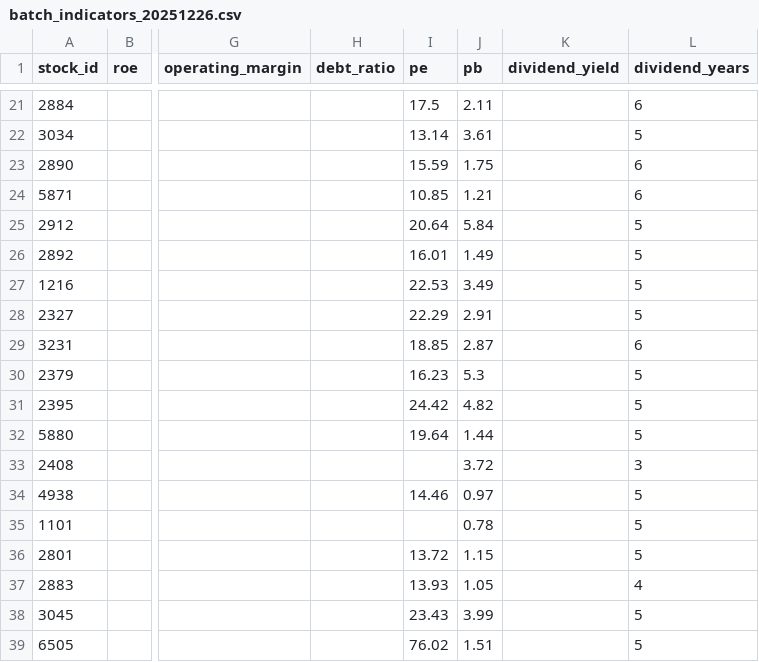
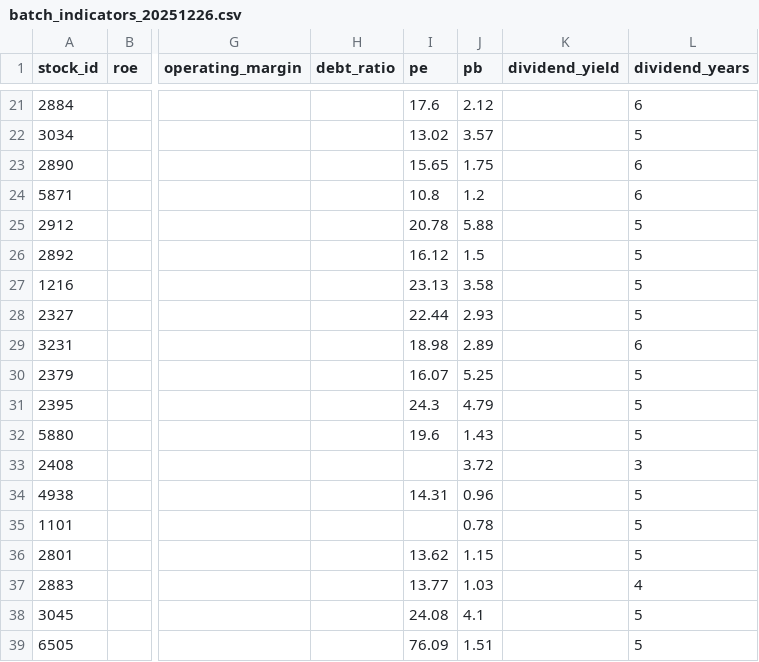
Before and after one commit to D1204387/twstock-selector, a CSV file: data/cache/batch_indicators_20251226.csv, drawn as a sheet; only a part is shown, gaps mark what is left out; the diff covers the shown part only; the diff names each change by its address in the sheet, - before the commit and + after, or states it on an @@ line.

```diff
--- a/data/cache/batch_indicators_20251226.csv
+++ b/data/cache/batch_indicators_20251226.csv
-I21 (pe): 17.5
+I21 (pe): 17.6
-J21 (pb): 2.11
+J21 (pb): 2.12
-I22 (pe): 13.14
+I22 (pe): 13.02
-J22 (pb): 3.61
+J22 (pb): 3.57
-I23 (pe): 15.59
+I23 (pe): 15.65
-I24 (pe): 10.85
+I24 (pe): 10.8
-J24 (pb): 1.21
+J24 (pb): 1.2
-I25 (pe): 20.64
+I25 (pe): 20.78
-J25 (pb): 5.84
+J25 (pb): 5.88
-I26 (pe): 16.01
+I26 (pe): 16.12
-J26 (pb): 1.49
+J26 (pb): 1.5
-I27 (pe): 22.53
+I27 (pe): 23.13
-J27 (pb): 3.49
+J27 (pb): 3.58
-I28 (pe): 22.29
+I28 (pe): 22.44
-J28 (pb): 2.91
+J28 (pb): 2.93
-I29 (pe): 18.85
+I29 (pe): 18.98
-J29 (pb): 2.87
+J29 (pb): 2.89
-I30 (pe): 16.23
+I30 (pe): 16.07
-J30 (pb): 5.3
+J30 (pb): 5.25
-I31 (pe): 24.42
+I31 (pe): 24.3
-J31 (pb): 4.82
+J31 (pb): 4.79
-I32 (pe): 19.64
+I32 (pe): 19.6
-J32 (pb): 1.44
+J32 (pb): 1.43
-I34 (pe): 14.46
+I34 (pe): 14.31
-J34 (pb): 0.97
+J34 (pb): 0.96
-I36 (pe): 13.72
+I36 (pe): 13.62
-I37 (pe): 13.93
+I37 (pe): 13.77
-J37 (pb): 1.05
+J37 (pb): 1.03
-I38 (pe): 23.43
+I38 (pe): 24.08
-J38 (pb): 3.99
+J38 (pb): 4.1
-I39 (pe): 76.02
+I39 (pe): 76.09
```
Also changed, not shown: 153 edited cells elsewhere in this file, 1 other file.
